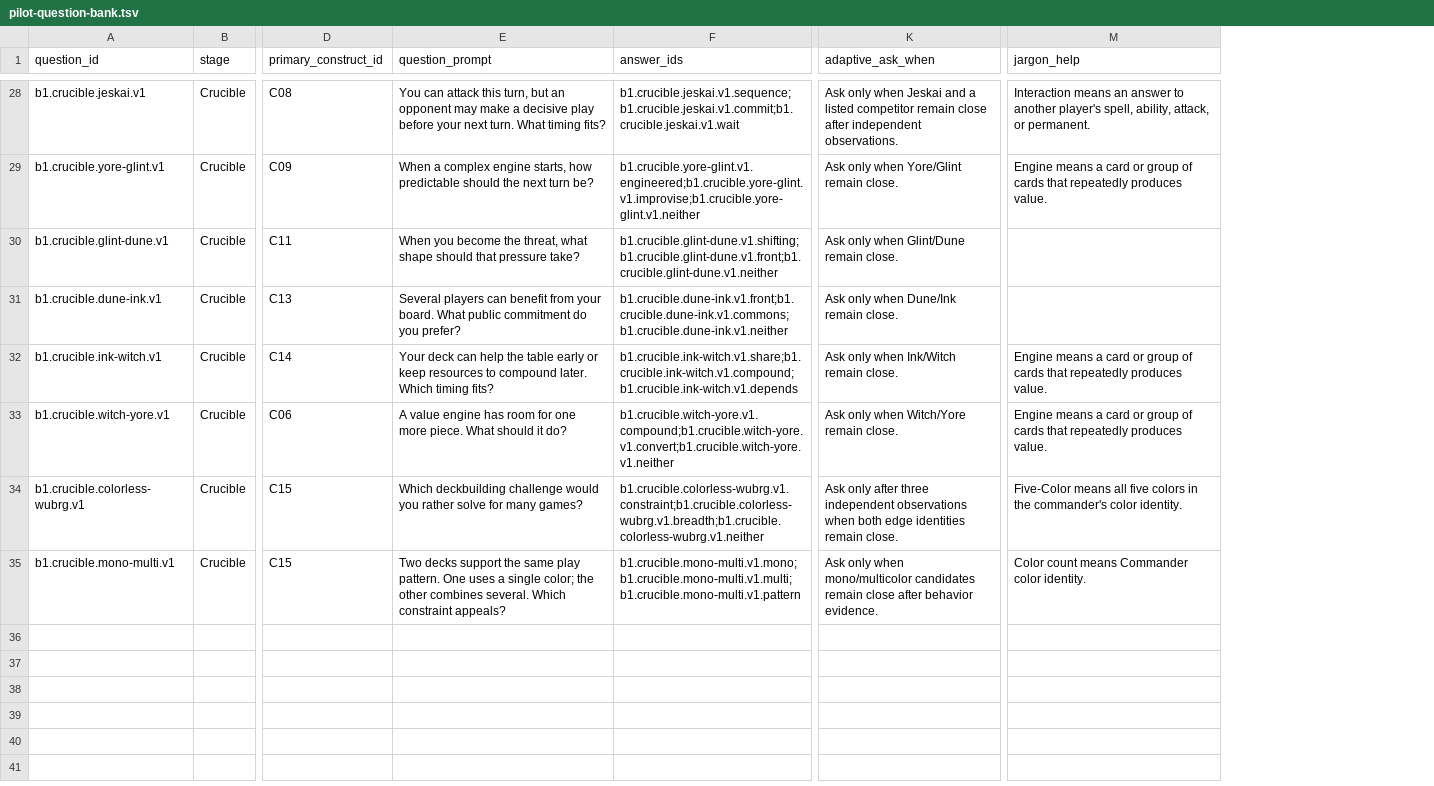
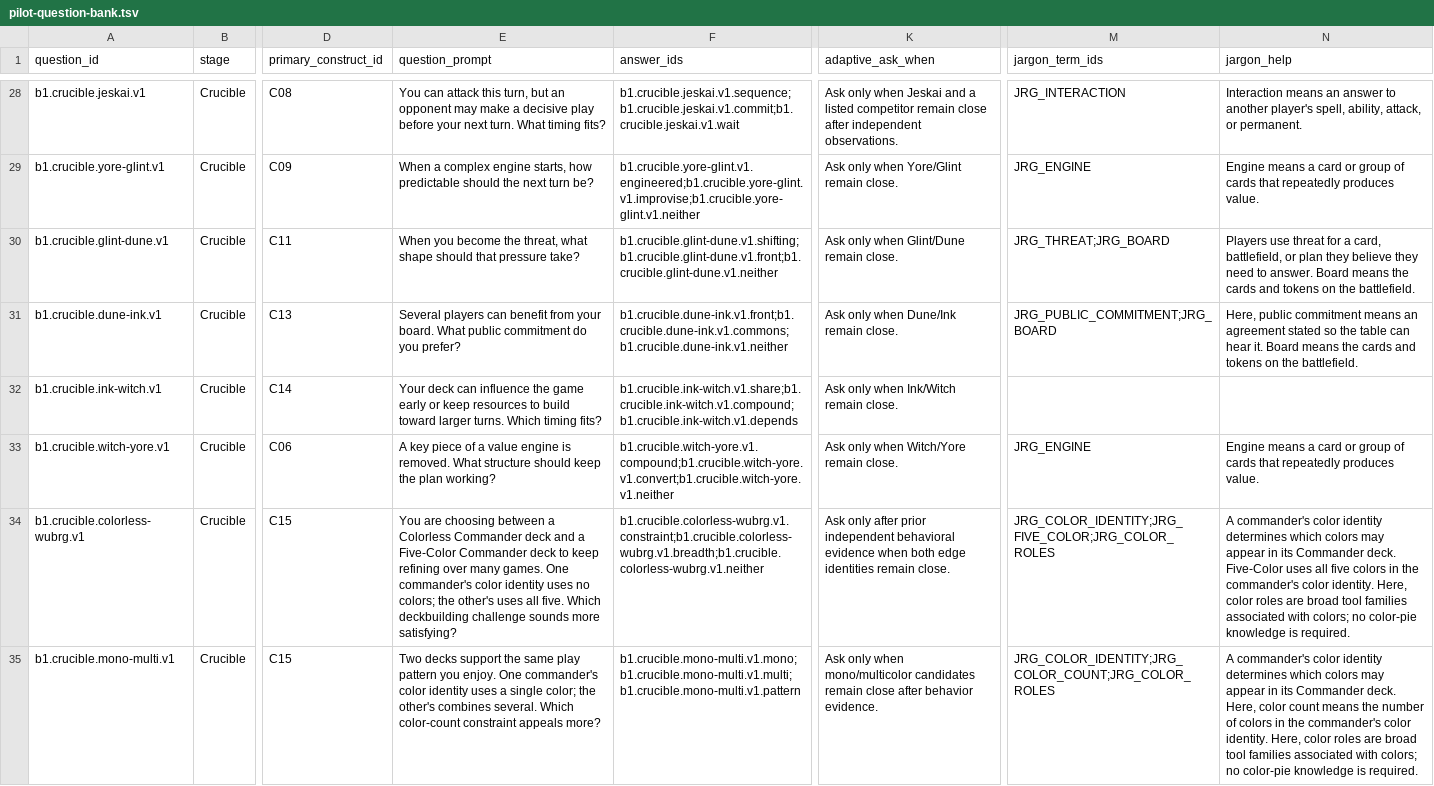
Before and after one commit to rboles84/mtgSiteWIP, a TSV file: docs/plans/vm551-gate-b1-placement-instrument/pilot-question-bank.tsv, drawn as a sheet; only a part is shown, gaps mark what is left out; addresses are those after the commit; the diff covers the shown part only; the diff names each change by its address in the sheet, - before the commit and + after, or states it on an @@ line.

```diff
--- a/docs/plans/vm551-gate-b1-placement-instrument/pilot-question-bank.tsv
+++ b/docs/plans/vm551-gate-b1-placement-instrument/pilot-question-bank.tsv
+column M (jargon_term_ids), rows 28-35: JRG_INTERACTION | JRG_ENGINE | JRG_THREAT;JRG_BOARD | JRG_PUBLIC_COMMITMENT;JRG_BOARD |  | JRG_ENGINE | JRG_COLOR_IDENTITY;JRG_FIVE_COLOR;JRG_COLOR_ROLES | JRG_COLOR_IDENTITY;JRG_COLOR_COUNT;JRG_COLOR_ROLES
-N30 (jargon_help): (empty)
+N30 (jargon_help): Players use threat for a card, battlefield, or plan they believe they need to answer. Board means the cards and tokens on the battlefield.
-N31 (jargon_help): (empty)
+N31 (jargon_help): Here, public commitment means an agreement stated so the table can hear it. Board means the cards and tokens on the battlefield.
-E32 (question_prompt): …deck can help the table early or keep resources to compound later. Which timing…
+E32 (question_prompt): …deck can influence the game early or keep resources to build toward larger turns. Which timing…
-N32 (jargon_help): Engine means a card or group of cards that repeatedly produces value.
+N32 (jargon_help): (empty)
-E33 (question_prompt): A value engine has room for one more piece. What should it do?
+E33 (question_prompt): A key piece of a value engine is removed. What structure should keep the plan working?
-E34 (question_prompt): Which deckbuilding challenge would you rather solve for many games?
+E34 (question_prompt): You are choosing between a Colorless Commander deck and a Five-Color Commander deck to keep refining over many games. One commander's color identity uses no colors; the other's uses all five. Which deckbuilding challenge sounds more satisfying?
-K34 (adaptive_ask_when): …only after three independent observations when both…
+K34 (adaptive_ask_when): …only after prior independent behavioral evidence when both…
-N34 (jargon_help): Five-Color means all five colors in the commander's color identity.
+N34 (jargon_help): A commander's color identity determines which colors may appear in its Commander deck. Five-Color uses all five colors in the commander's color identity. Here, color roles are broad tool families associated with colors; no color-pie knowledge is required.
-E35 (question_prompt): …same play pattern. One uses a single color; the other combines several. Which constraint appeals?
+E35 (question_prompt): …same play pattern you enjoy. One commander's color identity uses a single color; the other's combines several. Which color-count constraint appeals more?
-N35 (jargon_help): Color count means Commander color identity.
+N35 (jargon_help): A commander's color identity determines which colors may appear in its Commander deck. Here, color count means the number of colors in the commander's color identity. Here, color roles are broad tool families associated with colors; no color-pie knowledge is required.
```
Also changed, not shown: 27 edited cells elsewhere in this file, docs/plans/vm551-gate-b1-placement-instrument/answer-signal-contracts.tsv, docs/plans/vm551-gate-b1-placement-instrument/construct-map.tsv, 12 other files.
